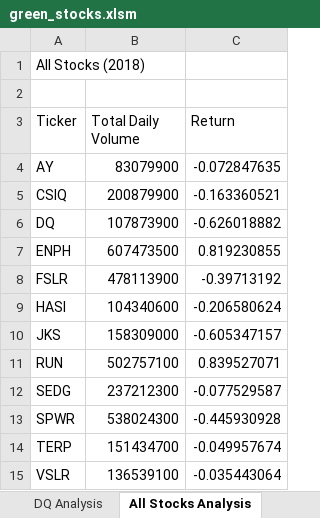
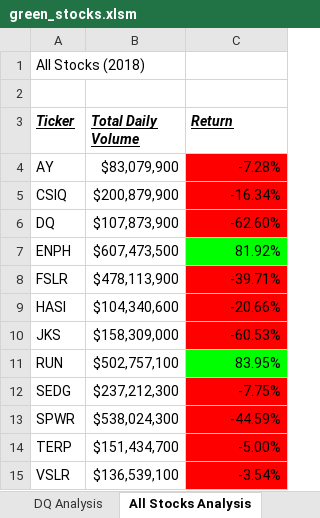
Before and after one commit to cristinagzz/stock-analysis, an Excel workbook: green_stocks.xlsm, sheet All Stocks Analysis, drawn as a sheet; values as stored, in another font and other column widths than the file's, no borders; the diff names each change by its address in the sheet, - before the commit and + after, or states it on an @@ line.

Commit message:
Add files via upload

```diff
--- a/green_stocks.xlsm (sheet All Stocks Analysis)
+++ b/green_stocks.xlsm (sheet All Stocks Analysis)
@@ A3:C3 bold: off → on, italic: off → on, underline: off → on @@
-B4 (Total Daily Volume): 83079900
+B4 (Total Daily Volume): $83,079,900
-C4 (Return): -0.072847635
+C4 (Return): -7.28%
-C4:C6 fill: none
+C4:C6 fill: #FF0000
-B5 (Total Daily Volume): 200879900
+B5 (Total Daily Volume): $200,879,900
-C5 (Return): -0.163360521
+C5 (Return): -16.34%
-B6 (Total Daily Volume): 107873900
+B6 (Total Daily Volume): $107,873,900
-C6 (Return): -0.626018882
+C6 (Return): -62.60%
-B7 (Total Daily Volume): 607473500
+B7 (Total Daily Volume): $607,473,500
-C7 (Return): 0.819230855
+C7 (Return): 81.92%
-C7 fill: none
+C7 fill: #00FF00
-B8 (Total Daily Volume): 478113900
+B8 (Total Daily Volume): $478,113,900
-C8 (Return): -0.39713192
+C8 (Return): -39.71%
-C8:C10 fill: none
+C8:C10 fill: #FF0000
-B9 (Total Daily Volume): 104340600
+B9 (Total Daily Volume): $104,340,600
-C9 (Return): -0.206580624
+C9 (Return): -20.66%
-B10 (Total Daily Volume): 158309000
+B10 (Total Daily Volume): $158,309,000
-C10 (Return): -0.605347157
+C10 (Return): -60.53%
-B11 (Total Daily Volume): 502757100
+B11 (Total Daily Volume): $502,757,100
-C11 (Return): 0.839527071
+C11 (Return): 83.95%
-C11 fill: none
+C11 fill: #00FF00
-B12 (Total Daily Volume): 237212300
+B12 (Total Daily Volume): $237,212,300
-C12 (Return): -0.077529587
+C12 (Return): -7.75%
-C12:C15 fill: none
+C12:C15 fill: #FF0000
-B13 (Total Daily Volume): 538024300
+B13 (Total Daily Volume): $538,024,300
-C13 (Return): -0.445930928
+C13 (Return): -44.59%
-B14 (Total Daily Volume): 151434700
+B14 (Total Daily Volume): $151,434,700
-C14 (Return): -0.049957674
+C14 (Return): -5.00%
-B15 (Total Daily Volume): 136539100
+B15 (Total Daily Volume): $136,539,100
-C15 (Return): -0.035443064
+C15 (Return): -3.54%
```
